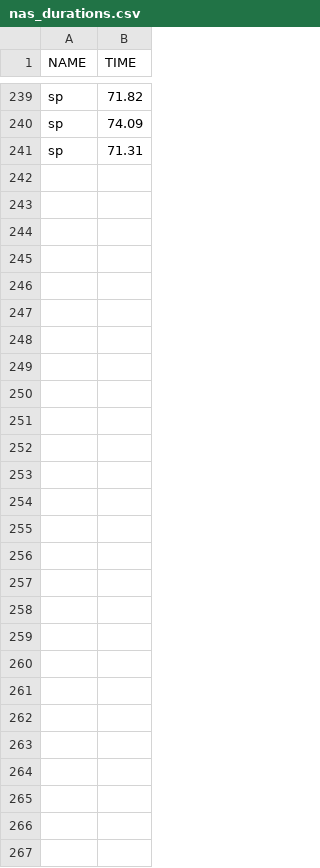
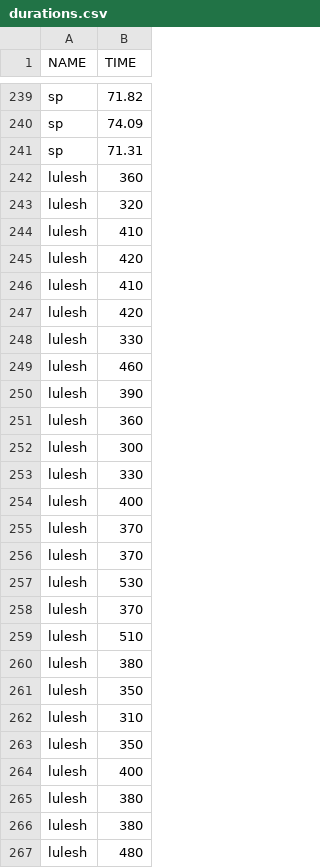
Before and after one commit to nikolai6767/pallas-analysis, a CSV file: analysis/res/durations.csv (was analysis/res/nas_durations.csv), drawn as a sheet; only a part is shown, gaps mark what is left out.

```diff
--- a/analysis/res/nas_durations.csv
+++ b/analysis/res/durations.csv
@@ -241 +241,27 @@ sp,74.09
 sp,71.31
+lulesh,360
+lulesh,320
+lulesh,410
+lulesh,420
+lulesh,410
+lulesh,420
+lulesh,330
+lulesh,460
+lulesh,390
+lulesh,360
+lulesh,300
+lulesh,330
+lulesh,400
+lulesh,370
+lulesh,370
+lulesh,530
+lulesh,370
+lulesh,510
+lulesh,380
+lulesh,350
+lulesh,310
+lulesh,350
+lulesh,400
+lulesh,380
+lulesh,380
+lulesh,480
```
Also changed, not shown: analysis/res/nas_eztrace_time_mean.csv, analysis/res/nas_vanilla_time_mean.csv, 14 other files.
